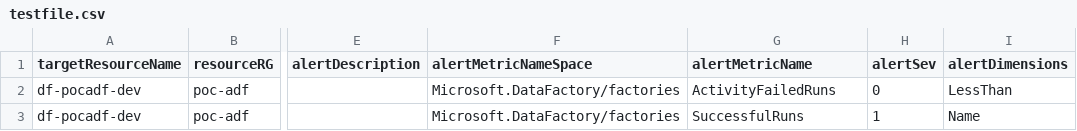
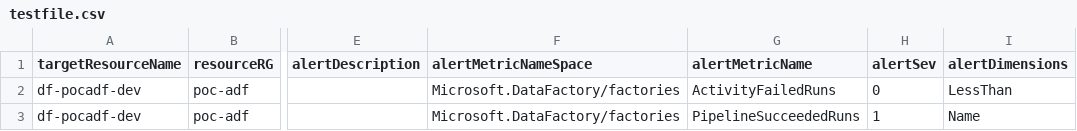
Before and after one commit to sebastienleroy59/testsyncrodevops, a CSV file: AlertsDefinitions/testfile.csv, drawn as a sheet; only a part is shown, gaps mark what is left out; the diff names each change by its address in the sheet, - before the commit and + after, or states it on an @@ line.

Commit message:
Updated testfile.csv

```diff
--- a/AlertsDefinitions/testfile.csv
+++ b/AlertsDefinitions/testfile.csv
-G3 (alertMetricName): SuccessfulRuns
+G3 (alertMetricName): PipelineSucceededRuns
```
